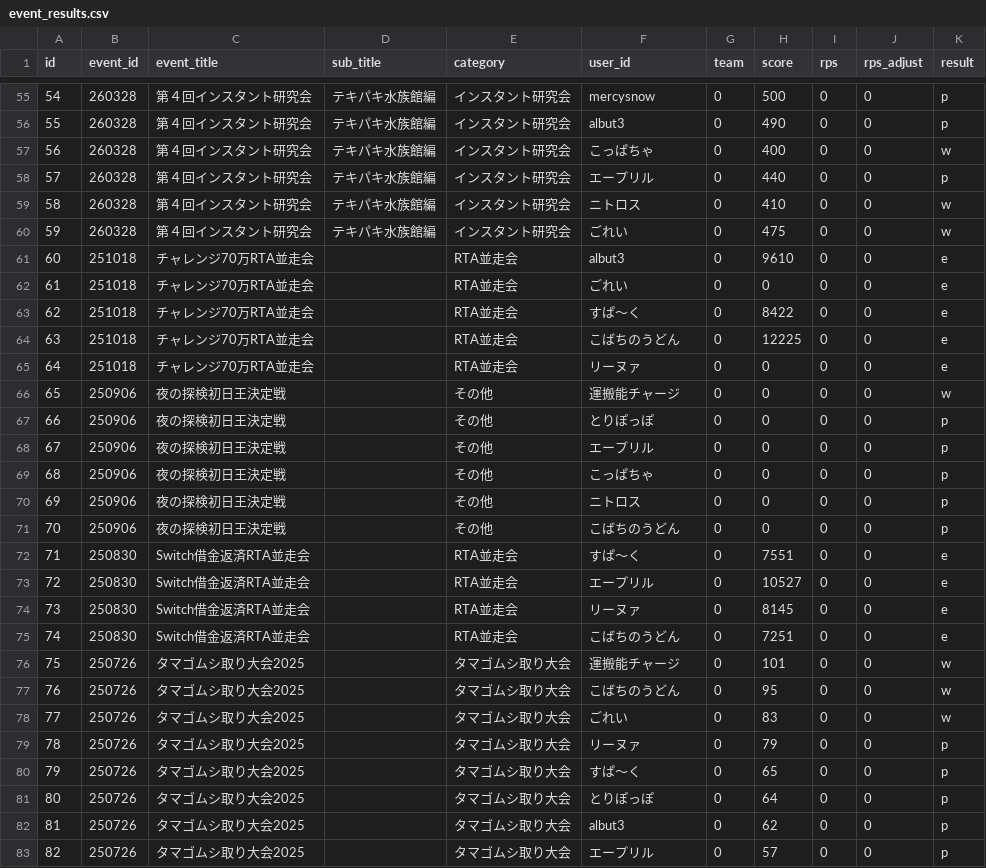
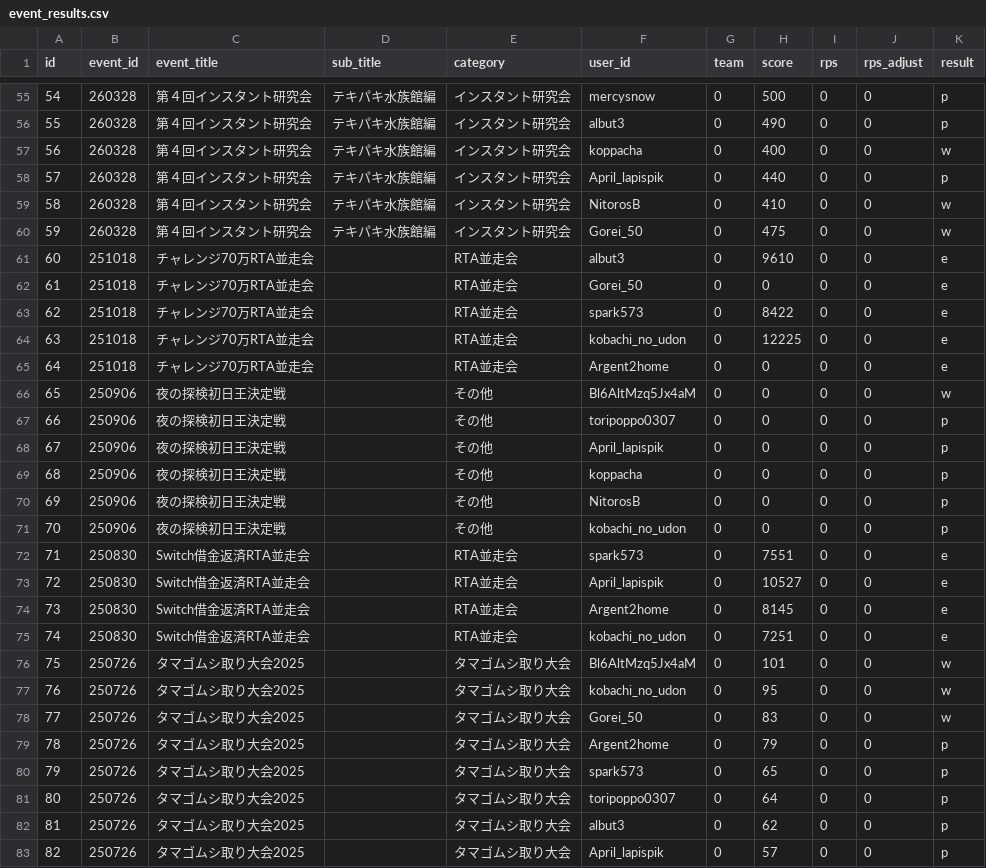
Before and after one commit to koppacha/pik5, a CSV file: laravel/database/seeders/data/event_results.csv, drawn as a sheet; only a part is shown, gaps mark what is left out; the diff covers the shown part only.

```diff
--- a/laravel/database/seeders/data/event_results.csv
+++ b/laravel/database/seeders/data/event_results.csv
@@ -56,28 +56,28 @@ id,event_id,event_title,sub_title,category,user_id,team,score,rps,rps_adjust,res
 55,260328,第４回インスタント研究会,テキパキ水族館編,インスタント研究会,albut3,0,490,0,0,p
-56,260328,第４回インスタント研究会,テキパキ水族館編,インスタント研究会,こっぱちゃ,0,400,0,0,w
-57,260328,第４回インスタント研究会,テキパキ水族館編,インスタント研究会,エープリル,0,440,0,0,p
-58,260328,第４回インスタント研究会,テキパキ水族館編,インスタント研究会,ニトロス,0,410,0,0,w
-59,260328,第４回インスタント研究会,テキパキ水族館編,インスタント研究会,ごれい,0,475,0,0,w
+56,260328,第４回インスタント研究会,テキパキ水族館編,インスタント研究会,koppacha,0,400,0,0,w
+57,260328,第４回インスタント研究会,テキパキ水族館編,インスタント研究会,April_lapispik,0,440,0,0,p
+58,260328,第４回インスタント研究会,テキパキ水族館編,インスタント研究会,NitorosB,0,410,0,0,w
+59,260328,第４回インスタント研究会,テキパキ水族館編,インスタント研究会,Gorei_50,0,475,0,0,w
 60,251018,チャレンジ70万RTA並走会,,RTA並走会,albut3,0,9610,0,0,e
-61,251018,チャレンジ70万RTA並走会,,RTA並走会,ごれい,0,0,0,0,e
-62,251018,チャレンジ70万RTA並走会,,RTA並走会,すぱ〜く,0,8422,0,0,e
-63,251018,チャレンジ70万RTA並走会,,RTA並走会,こばちのうどん,0,12225,0,0,e
-64,251018,チャレンジ70万RTA並走会,,RTA並走会,リーヌァ,0,0,0,0,e
-65,250906,夜の探検初日王決定戦,,その他,運搬能チャージ,0,0,0,0,w
-66,250906,夜の探検初日王決定戦,,その他,とりぽっぽ,0,0,0,0,p
-67,250906,夜の探検初日王決定戦,,その他,エープリル,0,0,0,0,p
-68,250906,夜の探検初日王決定戦,,その他,こっぱちゃ,0,0,0,0,p
-69,250906,夜の探検初日王決定戦,,その他,ニトロス,0,0,0,0,p
-70,250906,夜の探検初日王決定戦,,その他,こばちのうどん,0,0,0,0,p
-71,250830,Switch借金返済RTA並走会,,RTA並走会,すぱ〜く,0,7551,0,0,e
-72,250830,Switch借金返済RTA並走会,,RTA並走会,エープリル,0,10527,0,0,e
-73,250830,Switch借金返済RTA並走会,,RTA並走会,リーヌァ,0,8145,0,0,e
-74,250830,Switch借金返済RTA並走会,,RTA並走会,こばちのうどん,0,7251,0,0,e
-75,250726,タマゴムシ取り大会2025,,タマゴムシ取り大会,運搬能チャージ,0,101,0,0,w
-76,250726,タマゴムシ取り大会2025,,タマゴムシ取り大会,こばちのうどん,0,95,0,0,w
-77,250726,タマゴムシ取り大会2025,,タマゴムシ取り大会,ごれい,0,83,0,0,w
-78,250726,タマゴムシ取り大会2025,,タマゴムシ取り大会,リーヌァ,0,79,0,0,p
-79,250726,タマゴムシ取り大会2025,,タマゴムシ取り大会,すぱ〜く,0,65,0,0,p
-80,250726,タマゴムシ取り大会2025,,タマゴムシ取り大会,とりぽっぽ,0,64,0,0,p
+61,251018,チャレンジ70万RTA並走会,,RTA並走会,Gorei_50,0,0,0,0,e
+62,251018,チャレンジ70万RTA並走会,,RTA並走会,spark573,0,8422,0,0,e
+63,251018,チャレンジ70万RTA並走会,,RTA並走会,kobachi_no_udon,0,12225,0,0,e
+64,251018,チャレンジ70万RTA並走会,,RTA並走会,Argent2home,0,0,0,0,e
+65,250906,夜の探検初日王決定戦,,その他,Bl6AltMzq5Jx4aM,0,0,0,0,w
+66,250906,夜の探検初日王決定戦,,その他,toripoppo0307,0,0,0,0,p
+67,250906,夜の探検初日王決定戦,,その他,April_lapispik,0,0,0,0,p
+68,250906,夜の探検初日王決定戦,,その他,koppacha,0,0,0,0,p
+69,250906,夜の探検初日王決定戦,,その他,NitorosB,0,0,0,0,p
+70,250906,夜の探検初日王決定戦,,その他,kobachi_no_udon,0,0,0,0,p
+71,250830,Switch借金返済RTA並走会,,RTA並走会,spark573,0,7551,0,0,e
+72,250830,Switch借金返済RTA並走会,,RTA並走会,April_lapispik,0,10527,0,0,e
+73,250830,Switch借金返済RTA並走会,,RTA並走会,Argent2home,0,8145,0,0,e
+74,250830,Switch借金返済RTA並走会,,RTA並走会,kobachi_no_udon,0,7251,0,0,e
+75,250726,タマゴムシ取り大会2025,,タマゴムシ取り大会,Bl6AltMzq5Jx4aM,0,101,0,0,w
+76,250726,タマゴムシ取り大会2025,,タマゴムシ取り大会,kobachi_no_udon,0,95,0,0,w
+77,250726,タマゴムシ取り大会2025,,タマゴムシ取り大会,Gorei_50,0,83,0,0,w
+78,250726,タマゴムシ取り大会2025,,タマゴムシ取り大会,Argent2home,0,79,0,0,p
+79,250726,タマゴムシ取り大会2025,,タマゴムシ取り大会,spark573,0,65,0,0,p
+80,250726,タマゴムシ取り大会2025,,タマゴムシ取り大会,toripoppo0307,0,64,0,0,p
 81,250726,タマゴムシ取り大会2025,,タマゴムシ取り大会,albut3,0,62,0,0,p
-82,250726,タマゴムシ取り大会2025,,タマゴムシ取り大会,エープリル,0,57,0,0,p
+82,250726,タマゴムシ取り大会2025,,タマゴムシ取り大会,April_lapispik,0,57,0,0,p
```
Also changed, not shown: 118 edited cells elsewhere in this file, 54 other files.
